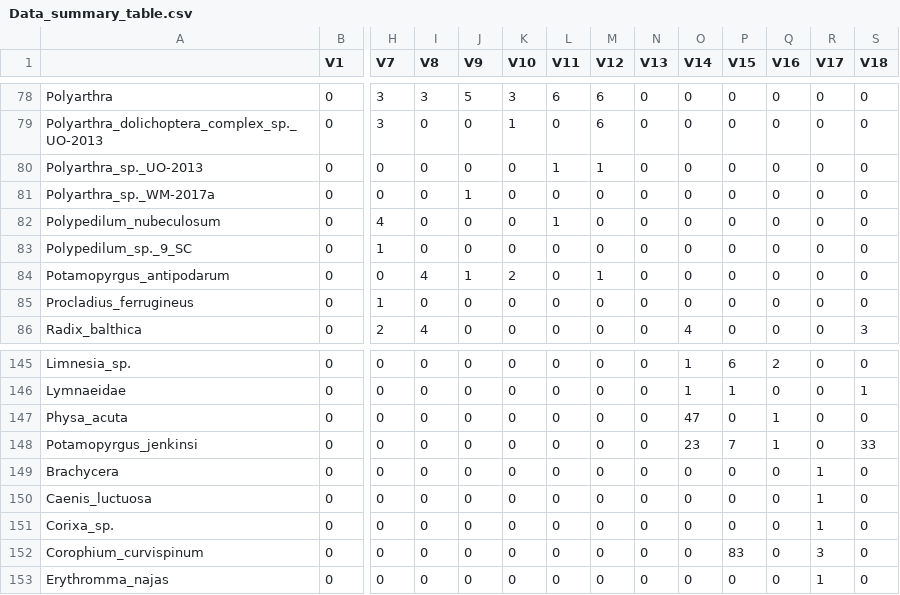
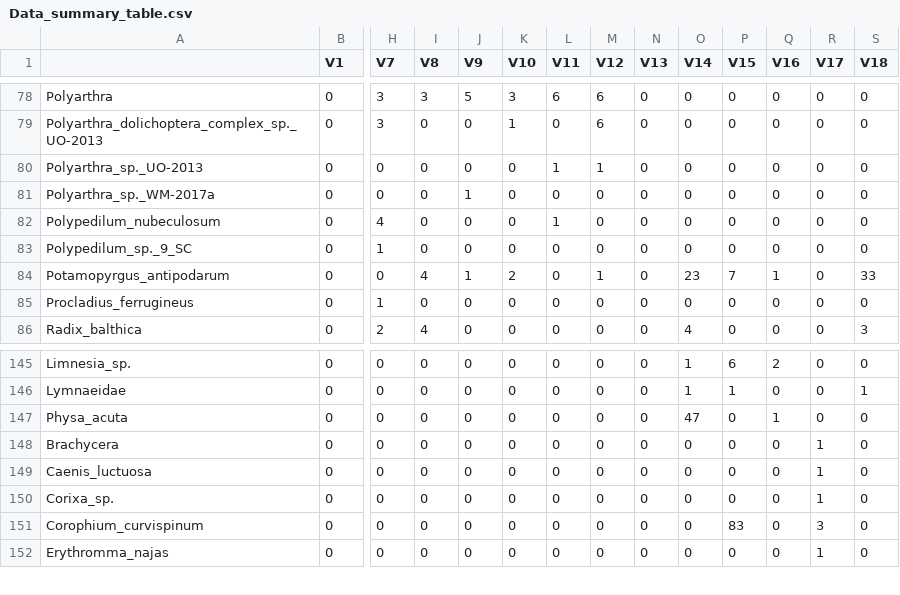
Before and after one commit to mbenucci/Dv_Gz_MATI, a CSV file: R/Data_summary_table.csv, drawn as a sheet; only a part is shown, gaps mark what is left out; rows hold the shown columns only; the diff names each change by its address in the sheet, - before the commit and + after, or states it on an @@ line.

Commit message:
microscopy species name swapped among synonyms: Potamopyrgus jenkinsi to Potamopyrgus antipodarum

```diff
--- a/R/Data_summary_table.csv
+++ b/R/Data_summary_table.csv
-O84 (V14): 0
+O84 (V14): 23
-P84 (V15): 0
+P84 (V15): 7
-Q84 (V16): 0
+Q84 (V16): 1
-S84 (V18): 0
+S84 (V18): 33
-row 148: Potamopyrgus_jenkinsi | 0 | 0 | 0 | 0 | 0 | 0 | 0 | 0 | 23 | 7 | 1 | 0 | 33
```
Also changed, not shown: data/microscopy/gw_oct_microscopy.csv, data/microscopy/rb_may_microscopy.csv, 10 other files.
